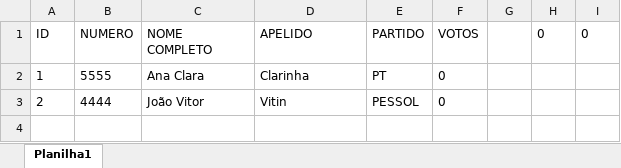
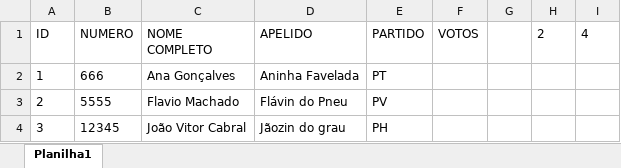
Before and after one commit to jvitordkl/Trabalho_Final_Algoritmos_E_PV, an Excel workbook: candidatos.xlsx, sheet Planilha1, drawn as a sheet; values as stored, in another font and other column widths than the file's, no borders; the diff names each change by its address in the sheet, - before the commit and + after, or states it on an @@ line.

```diff
--- a/candidatos.xlsx (sheet Planilha1)
+++ b/candidatos.xlsx (sheet Planilha1)
-H1: 0
+H1: 2
-I1: 0
+I1: 4
-B2 (NUMERO): 5555
+B2 (NUMERO): 666
-C2 (NOME COMPLETO): Ana Clara
+C2 (NOME COMPLETO): Ana Gonçalves
-D2 (APELIDO): Clarinha
+D2 (APELIDO): Aninha Favelada
-F2:F3 (VOTOS): 0
+F2:F3 (VOTOS): (empty)
-B3 (NUMERO): 4444
+B3 (NUMERO): 5555
-C3 (NOME COMPLETO): João Vitor
+C3 (NOME COMPLETO): Flavio Machado
-D3 (APELIDO): Vitin
+D3 (APELIDO): Flávin do Pneu
-E3 (PARTIDO): PESSOL
+E3 (PARTIDO): PV
+row 4: 3 | 12345 | João Vitor Cabral | Jãozin do grau | PH
```
Also changed, not shown: 13 other files.
